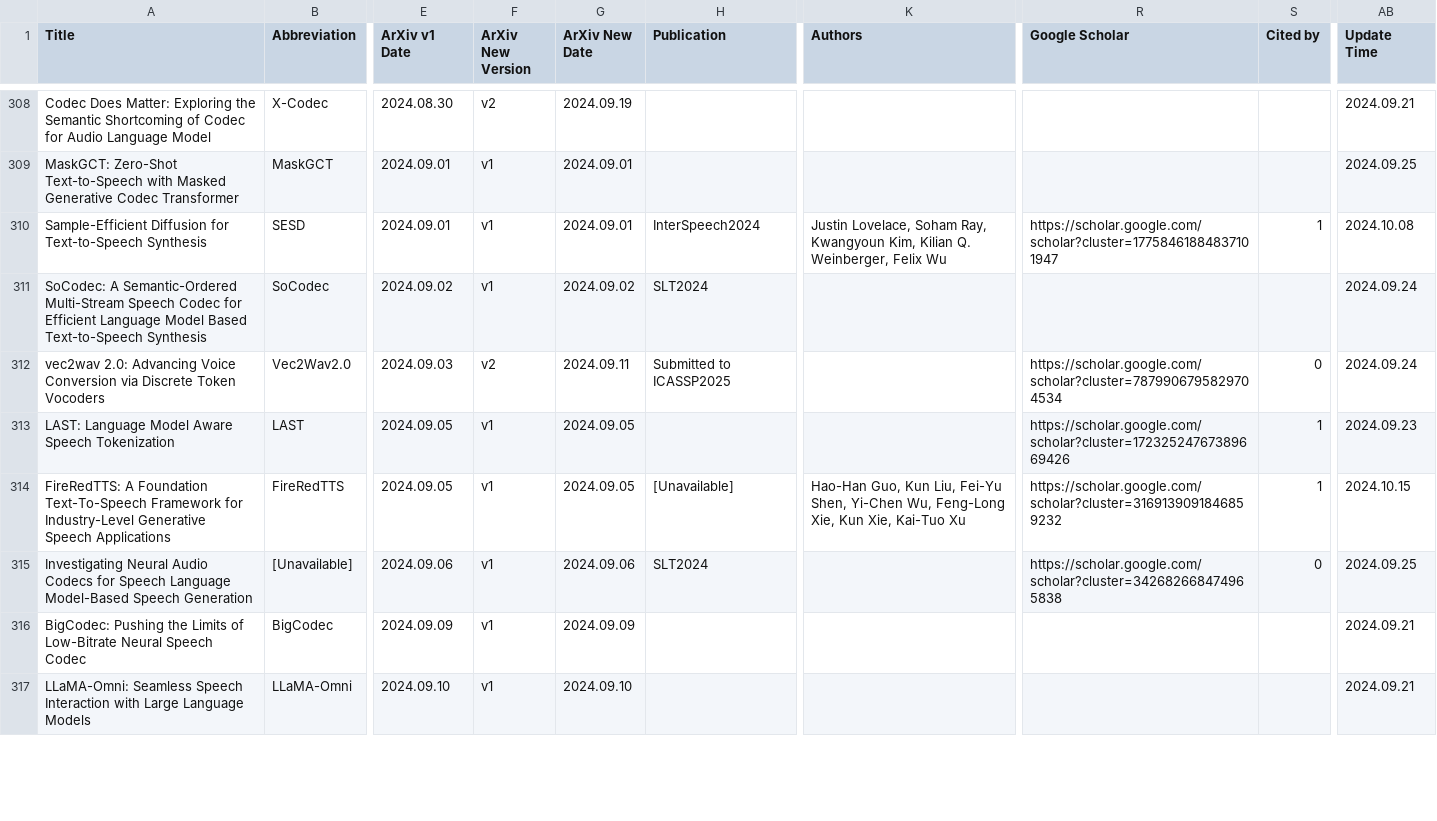
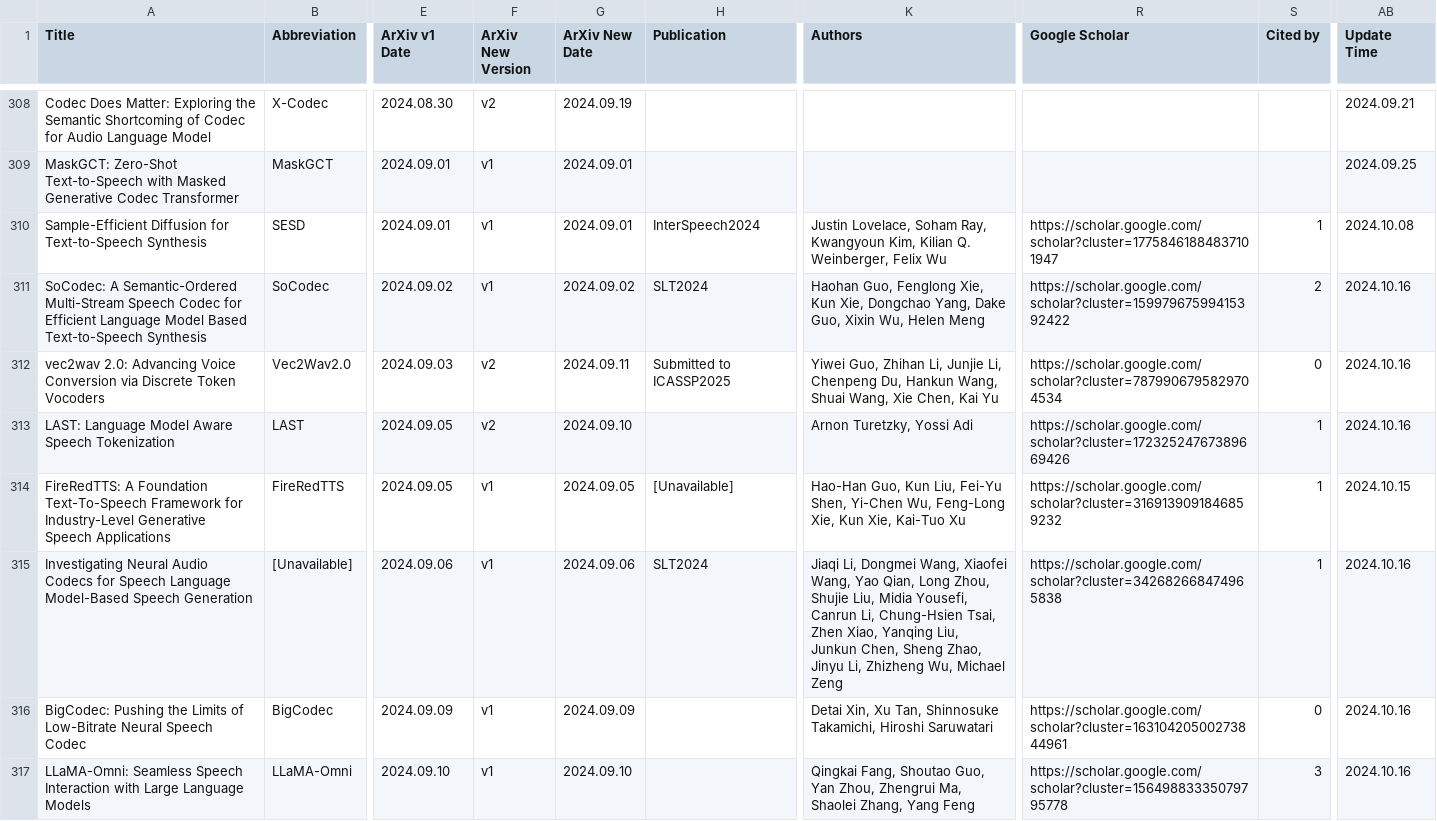
Before and after one commit to SapphireLab/Sapphire-TTS-Collection, a CSV file: Models.csv, drawn as a sheet; only a part is shown, gaps mark what is left out; the diff covers the shown part only; the diff names each change by its address in the sheet, - before the commit and + after, or states it on an @@ line.

Commit message:
更新信息

```diff
--- a/Models.csv
+++ b/Models.csv
-K311 (Authors): (empty)
+K311 (Authors): Haohan Guo, Fenglong Xie, Kun Xie, Dongchao Yang, Dake Guo, Xixin Wu, Helen Meng
-R311 (Google Scholar): (empty)
+R311 (Google Scholar): https://scholar.google.com/scholar?cluster=15997967599415392422
-S311 (Cited by): (empty)
+S311 (Cited by): 2
-AB311:AB312 (Update Time): 2024.09.24
+AB311:AB312 (Update Time): 2024.10.16
-K312 (Authors): (empty)
+K312 (Authors): Yiwei Guo, Zhihan Li, Junjie Li, Chenpeng Du, Hankun Wang, Shuai Wang, Xie Chen, Kai Yu
-F313 (ArXiv New Version): v1
+F313 (ArXiv New Version): v2
-G313 (ArXiv New Date): 2024.09.05
+G313 (ArXiv New Date): 2024.09.10
-K313 (Authors): (empty)
+K313 (Authors): Arnon Turetzky, Yossi Adi
-AB313 (Update Time): 2024.09.23
+AB313 (Update Time): 2024.10.16
-K315 (Authors): (empty)
+K315 (Authors): Jiaqi Li, Dongmei Wang, Xiaofei Wang, Yao Qian, Long Zhou, Shujie Liu, Midia Yousefi, Canrun Li, Chung-Hsien Tsai, Zhen Xiao, Yanqing Liu, Junkun Chen, Sheng Zhao, Jinyu Li, Zhizheng Wu, Michael Zeng
-S315 (Cited by): 0
+S315 (Cited by): 1
-AB315 (Update Time): 2024.09.25
+AB315 (Update Time): 2024.10.16
-K316 (Authors): (empty)
+K316 (Authors): Detai Xin, Xu Tan, Shinnosuke Takamichi, Hiroshi Saruwatari
-R316 (Google Scholar): (empty)
+R316 (Google Scholar): https://scholar.google.com/scholar?cluster=16310420500273844961
-S316 (Cited by): (empty)
+S316 (Cited by): 0
-AB316:AB317 (Update Time): 2024.09.21
+AB316:AB317 (Update Time): 2024.10.16
-K317 (Authors): (empty)
+K317 (Authors): Qingkai Fang, Shoutao Guo, Yan Zhou, Zhengrui Ma, Shaolei Zhang, Yang Feng
-R317 (Google Scholar): (empty)
+R317 (Google Scholar): https://scholar.google.com/scholar?cluster=15649883335079795778
-S317 (Cited by): (empty)
+S317 (Cited by): 3
```
Also changed, not shown: 46 edited cells elsewhere in this file.
